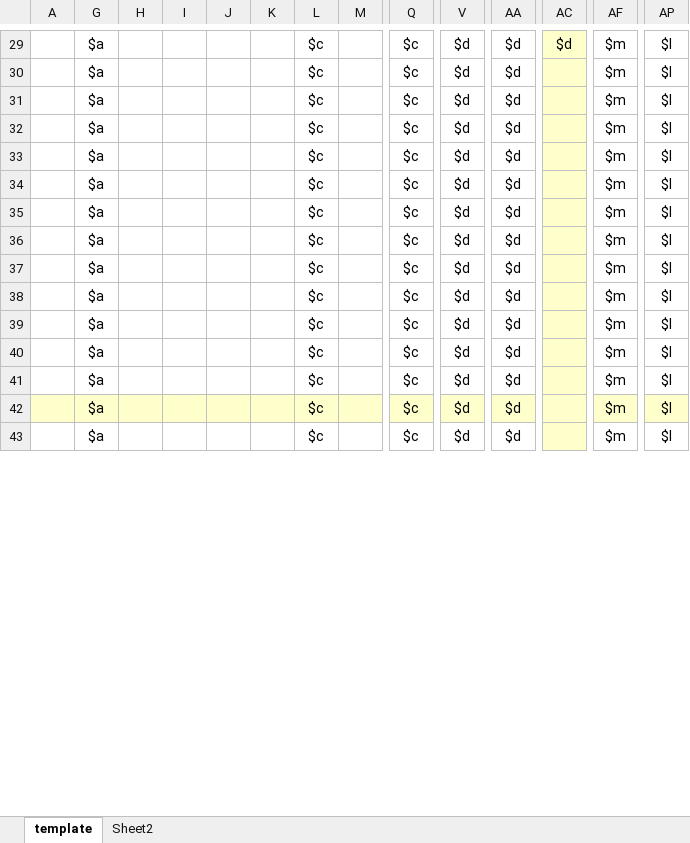
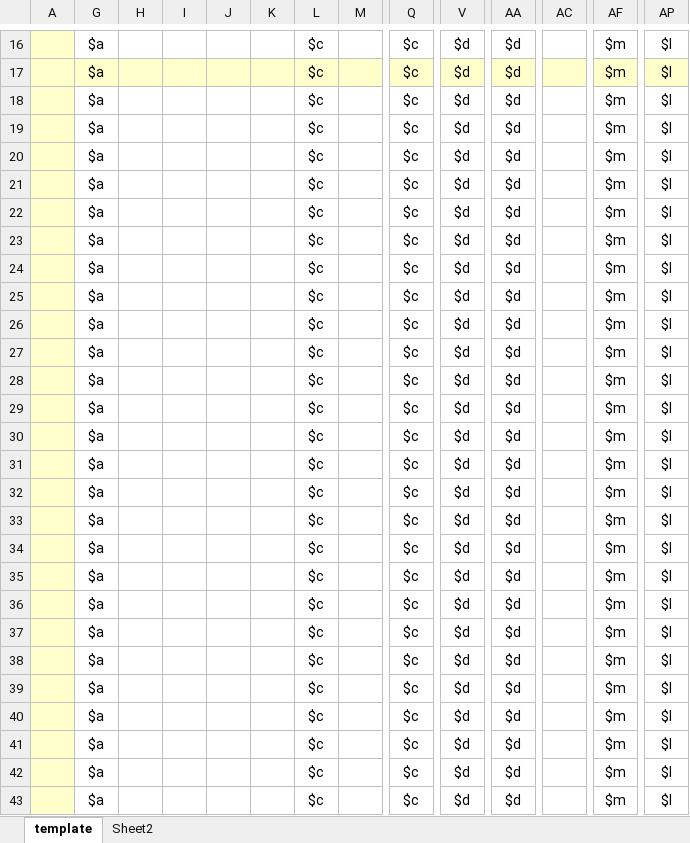
Before and after one commit to hpmsnell/measures, an Excel workbook: 2017/mips/110/testData.17.MIPS.Mips.110.xlsm, sheet template, drawn as a sheet; only a part is shown, gaps mark what is left out; values as stored, in another font and other column widths than the file's, no borders; addresses are those after the commit; rows hold the shown columns only; the diff covers the shown part only; the diff names each change by its address in the sheet, - before the commit and + after, or states it on an @@ line.

```diff
--- a/2017/mips/110/testData.17.MIPS.Mips.110.xlsm (sheet template)
+++ b/2017/mips/110/testData.17.MIPS.Mips.110.xlsm (sheet template)
-A16 fill: none
+A16 fill: #FFFFCC
-AC16: $d
+AC16: (empty)
-AC16 fill: #FFFFCC
+AC16 fill: none
+row 17:  | $a |  |  |  |  | $c |  | $c | $d | $d |  | $m | $l
+row 18:  | $a |  |  |  |  | $c |  | $c | $d | $d |  | $m | $l
+row 19:  | $a |  |  |  |  | $c |  | $c | $d | $d |  | $m | $l
+row 20:  | $a |  |  |  |  | $c |  | $c | $d | $d |  | $m | $l
+row 21:  | $a |  |  |  |  | $c |  | $c | $d | $d |  | $m | $l
+row 22:  | $a |  |  |  |  | $c |  | $c | $d | $d |  | $m | $l
+row 23:  | $a |  |  |  |  | $c |  | $c | $d | $d |  | $m | $l
+row 24:  | $a |  |  |  |  | $c |  | $c | $d | $d |  | $m | $l
+row 25:  | $a |  |  |  |  | $c |  | $c | $d | $d |  | $m | $l
+row 26:  | $a |  |  |  |  | $c |  | $c | $d | $d |  | $m | $l
+row 27:  | $a |  |  |  |  | $c |  | $c | $d | $d |  | $m | $l
+row 28:  | $a |  |  |  |  | $c |  | $c | $d | $d |  | $m | $l
+row 29:  | $a |  |  |  |  | $c |  | $c | $d | $d |  | $m | $l
-A30:A41 fill: none
+A30:A41 fill: #FFFFCC
-AC30:AC41 fill: #FFFFCC
+AC30:AC41 fill: none
-G42:M42 fill: #FFFFCC
+G42:M42 fill: none
-Q42:AP42 fill: #FFFFCC
+Q42:AP42 fill: none
-A43 fill: none
+A43 fill: #FFFFCC
-AC43 fill: #FFFFCC
+AC43 fill: none
```
Also changed, not shown: 13 removed rows and cell formats elsewhere in this sheet, 1 other file.
